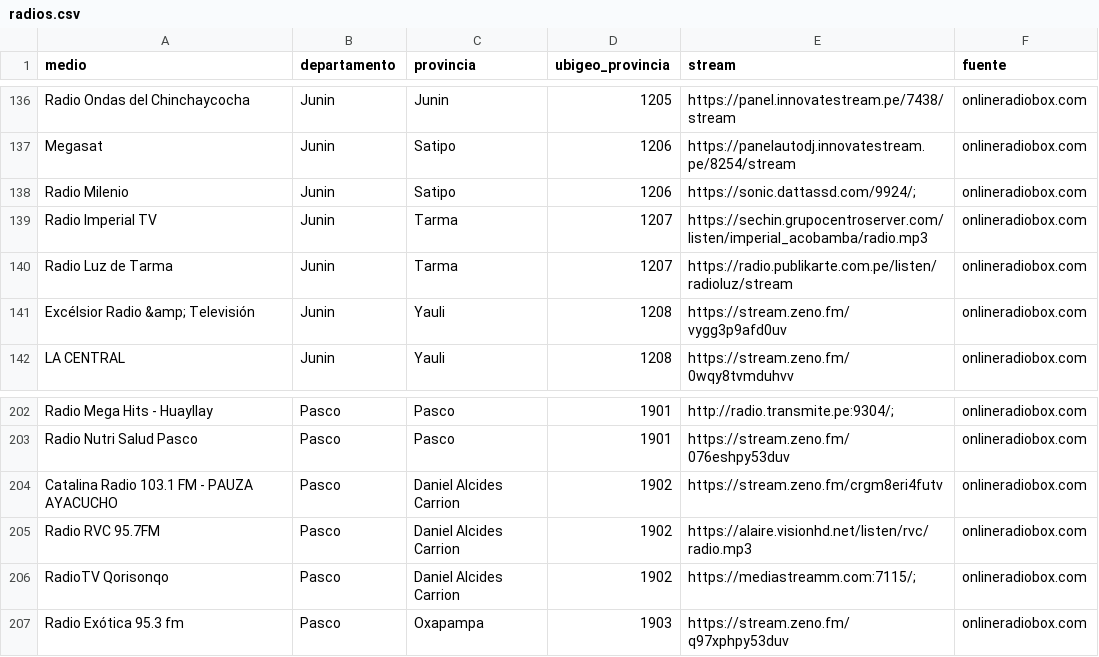
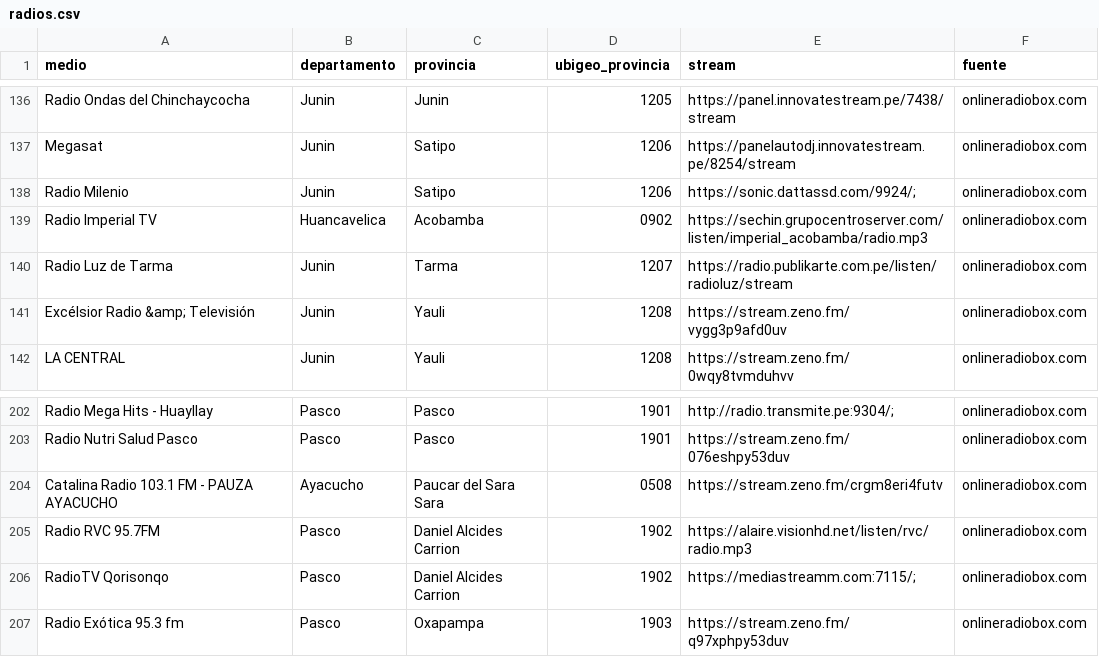
Before and after one commit to nicosil02/tremor, a CSV file: tremor/radios.csv, drawn as a sheet; only a part is shown, gaps mark what is left out; the diff covers the shown part only.

Commit message:
Radio: 27 radios más (135 provincias) y dos radios corregidas a su provincia real (#46)

```diff
--- a/tremor/radios.csv
+++ b/tremor/radios.csv
@@ -138,3 +138,3 @@ Megasat,Junin,Satipo,1206,https://panelautodj.innovatestream.pe/8254/stream,onli
 Radio Milenio,Junin,Satipo,1206,https://sonic.dattassd.com/9924/;,onlineradiobox.com
-Radio Imperial TV,Junin,Tarma,1207,https://sechin.grupocentroserver.com/listen/imperial_acobamba/radio.mp3,onlineradiobox.com
+Radio Imperial TV,Huancavelica,Acobamba,0902,https://sechin.grupocentroserver.com/listen/imperial_acobamba/radio.mp3,onlineradiobox.com
 Radio Luz de Tarma,Junin,Tarma,1207,https://radio.publikarte.com.pe/listen/radioluz/stream,onlineradiobox.com
@@ -203,3 +203,3 @@ Radio Mega Hits - Huayllay,Pasco,Pasco,1901,http://radio.transmite.pe:9304/;,onl
 Radio Nutri Salud Pasco,Pasco,Pasco,1901,https://stream.zeno.fm/076eshpy53duv,onlineradiobox.com
-Catalina Radio 103.1 FM - PAUZA AYACUCHO,Pasco,Daniel Alcides Carrion,1902,https://stream.zeno.fm/crgm8eri4futv,onlineradiobox.com
+Catalina Radio 103.1 FM - PAUZA AYACUCHO,Ayacucho,Paucar del Sara Sara,0508,https://stream.zeno.fm/crgm8eri4futv,onlineradiobox.com
 Radio RVC 95.7FM,Pasco,Daniel Alcides Carrion,1902,https://alaire.visionhd.net/listen/rvc/radio.mp3,onlineradiobox.com
```
Also changed, not shown: 27 added rows elsewhere in this file.
